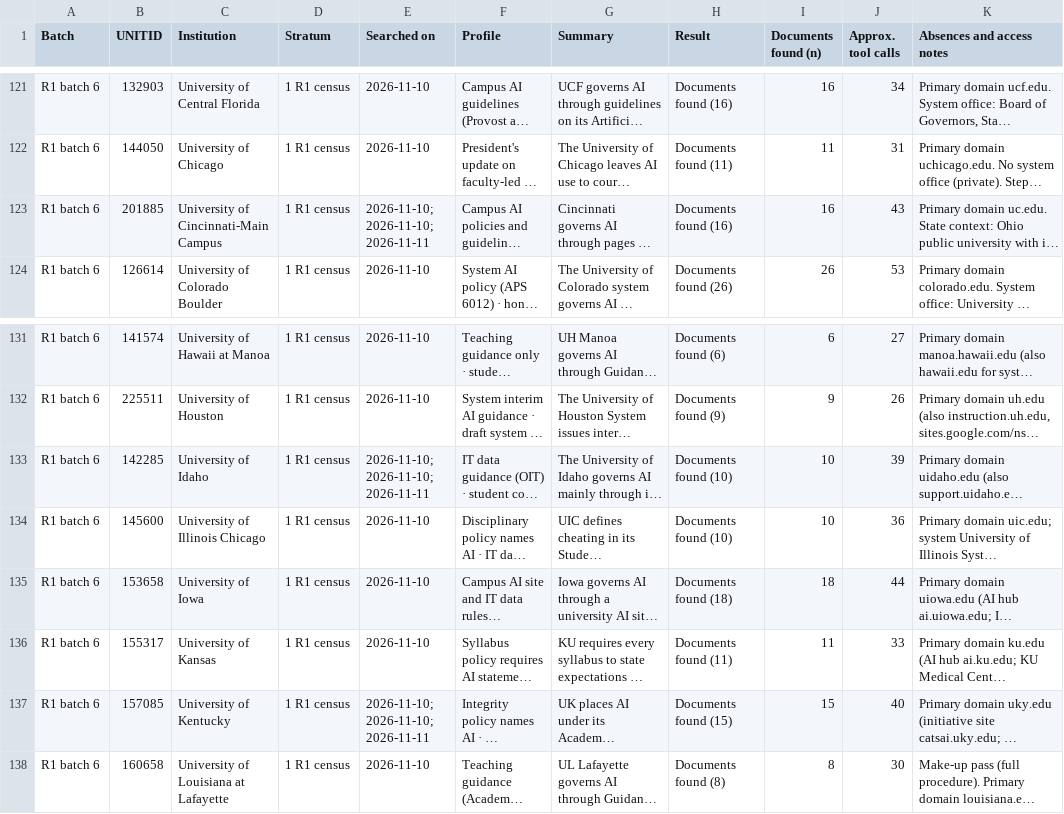
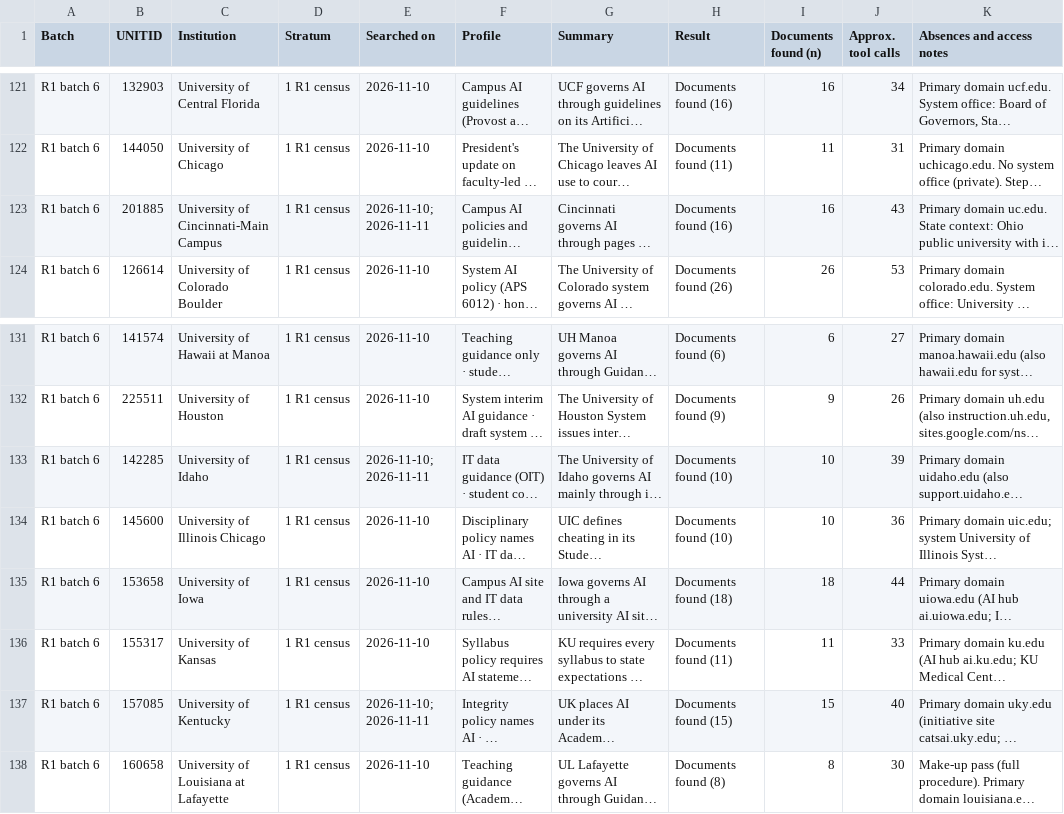
Before and after one commit to kkcole-gif/ai-governance-census, a CSV file: data/institution_log.csv, drawn as a sheet; only a part is shown, gaps mark what is left out; long unchanged cells end in …; the diff names each change by its address in the sheet, - before the commit and + after, or states it on an @@ line.

```diff
--- a/data/institution_log.csv
+++ b/data/institution_log.csv
-E123 (Searched on): 2026-11-10; 2026-11-10; 2026-11-11
+E123 (Searched on): 2026-11-10; 2026-11-11
-E133 (Searched on): 2026-11-10; 2026-11-10; 2026-11-11
+E133 (Searched on): 2026-11-10; 2026-11-11
-E137 (Searched on): 2026-11-10; 2026-11-10; 2026-11-11
+E137 (Searched on): 2026-11-10; 2026-11-11
```
